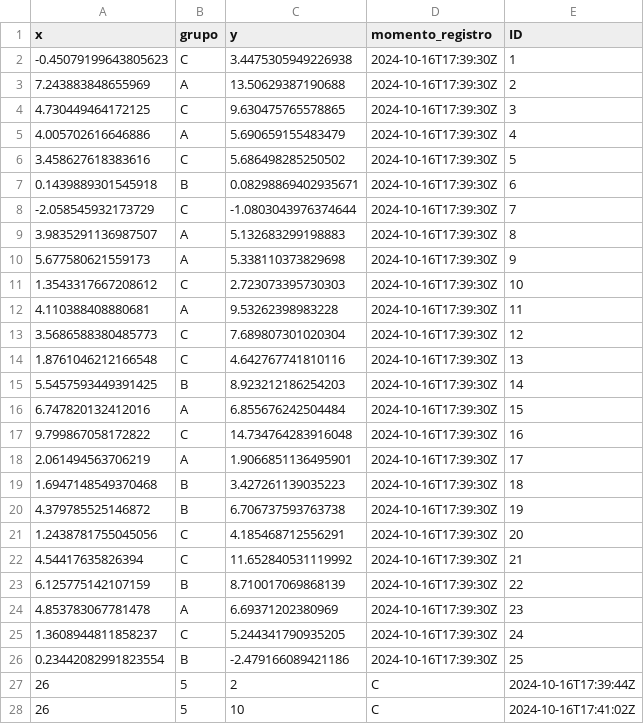
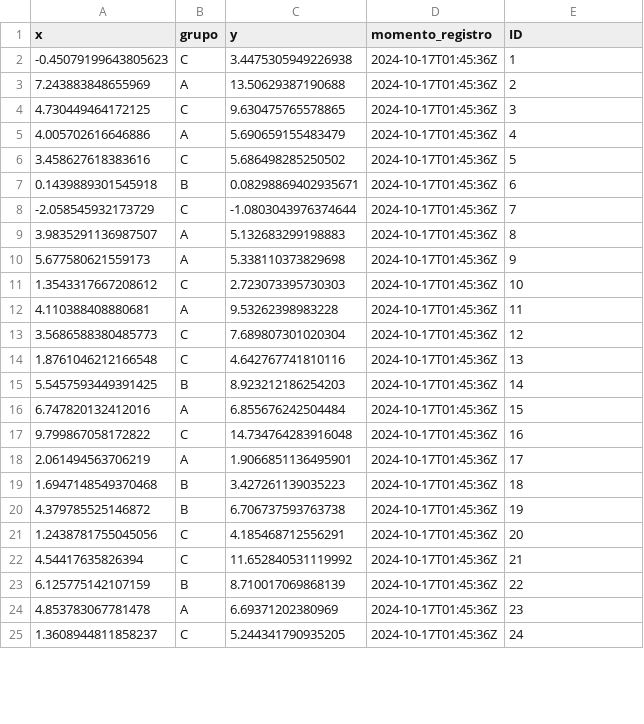
Before and after one commit to pavarim/ME918.API, a CSV file: dados_regressao.csv, drawn as a sheet; only a part is shown; the diff covers the shown part only.

```diff
--- a/dados_regressao.csv
+++ b/dados_regressao.csv
@@ -1,28 +1,25 @@
 x,grupo,y,momento_registro,ID
--0.45079199643805623,C,3.4475305949226938,2024-10-16T17:39:30Z,1
-7.243883848655969,A,13.50629387190688,2024-10-16T17:39:30Z,2
-4.730449464172125,C,9.630475765578865,2024-10-16T17:39:30Z,3
-4.005702616646886,A,5.690659155483479,2024-10-16T17:39:30Z,4
-3.458627618383616,C,5.686498285250502,2024-10-16T17:39:30Z,5
-0.1439889301545918,B,0.08298869402935671,2024-10-16T17:39:30Z,6
--2.058545932173729,C,-1.0803043976374644,2024-10-16T17:39:30Z,7
-3.9835291136987507,A,5.132683299198883,2024-10-16T17:39:30Z,8
-5.677580621559173,A,5.338110373829698,2024-10-16T17:39:30Z,9
-1.3543317667208612,C,2.723073395730303,2024-10-16T17:39:30Z,10
-4.110388408880681,A,9.53262398983228,2024-10-16T17:39:30Z,11
-3.5686588380485773,C,7.689807301020304,2024-10-16T17:39:30Z,12
-1.8761046212166548,C,4.642767741810116,2024-10-16T17:39:30Z,13
-5.5457593449391425,B,8.923212186254203,2024-10-16T17:39:30Z,14
-6.747820132412016,A,6.855676242504484,2024-10-16T17:39:30Z,15
-9.799867058172822,C,14.734764283916048,2024-10-16T17:39:30Z,16
-2.061494563706219,A,1.9066851136495901,2024-10-16T17:39:30Z,17
-1.6947148549370468,B,3.427261139035223,2024-10-16T17:39:30Z,18
-4.379785525146872,B,6.706737593763738,2024-10-16T17:39:30Z,19
-1.2438781755045056,C,4.185468712556291,2024-10-16T17:39:30Z,20
-4.54417635826394,C,11.652840531119992,2024-10-16T17:39:30Z,21
-6.125775142107159,B,8.710017069868139,2024-10-16T17:39:30Z,22
-4.853783067781478,A,6.69371202380969,2024-10-16T17:39:30Z,23
-1.3608944811858237,C,5.244341790935205,2024-10-16T17:39:30Z,24
-0.23442082991823554,B,-2.479166089421186,2024-10-16T17:39:30Z,25
-26,5,2,C,2024-10-16T17:39:44Z
-26,5,10,C,2024-10-16T17:41:02Z
+-0.45079199643805623,C,3.4475305949226938,2024-10-17T01:45:36Z,1
+7.243883848655969,A,13.50629387190688,2024-10-17T01:45:36Z,2
+4.730449464172125,C,9.630475765578865,2024-10-17T01:45:36Z,3
+4.005702616646886,A,5.690659155483479,2024-10-17T01:45:36Z,4
+3.458627618383616,C,5.686498285250502,2024-10-17T01:45:36Z,5
+0.1439889301545918,B,0.08298869402935671,2024-10-17T01:45:36Z,6
+-2.058545932173729,C,-1.0803043976374644,2024-10-17T01:45:36Z,7
+3.9835291136987507,A,5.132683299198883,2024-10-17T01:45:36Z,8
+5.677580621559173,A,5.338110373829698,2024-10-17T01:45:36Z,9
+1.3543317667208612,C,2.723073395730303,2024-10-17T01:45:36Z,10
+4.110388408880681,A,9.53262398983228,2024-10-17T01:45:36Z,11
+3.5686588380485773,C,7.689807301020304,2024-10-17T01:45:36Z,12
+1.8761046212166548,C,4.642767741810116,2024-10-17T01:45:36Z,13
+5.5457593449391425,B,8.923212186254203,2024-10-17T01:45:36Z,14
+6.747820132412016,A,6.855676242504484,2024-10-17T01:45:36Z,15
+9.799867058172822,C,14.734764283916048,2024-10-17T01:45:36Z,16
+2.061494563706219,A,1.9066851136495901,2024-10-17T01:45:36Z,17
+1.6947148549370468,B,3.427261139035223,2024-10-17T01:45:36Z,18
+4.379785525146872,B,6.706737593763738,2024-10-17T01:45:36Z,19
+1.2438781755045056,C,4.185468712556291,2024-10-17T01:45:36Z,20
+4.54417635826394,C,11.652840531119992,2024-10-17T01:45:36Z,21
+6.125775142107159,B,8.710017069868139,2024-10-17T01:45:36Z,22
+4.853783067781478,A,6.69371202380969,2024-10-17T01:45:36Z,23
+1.3608944811858237,C,5.244341790935205,2024-10-17T01:45:36Z,24
```
Also changed, not shown: 2 added rows and 28 removed rows elsewhere in this file, 1 other file.
